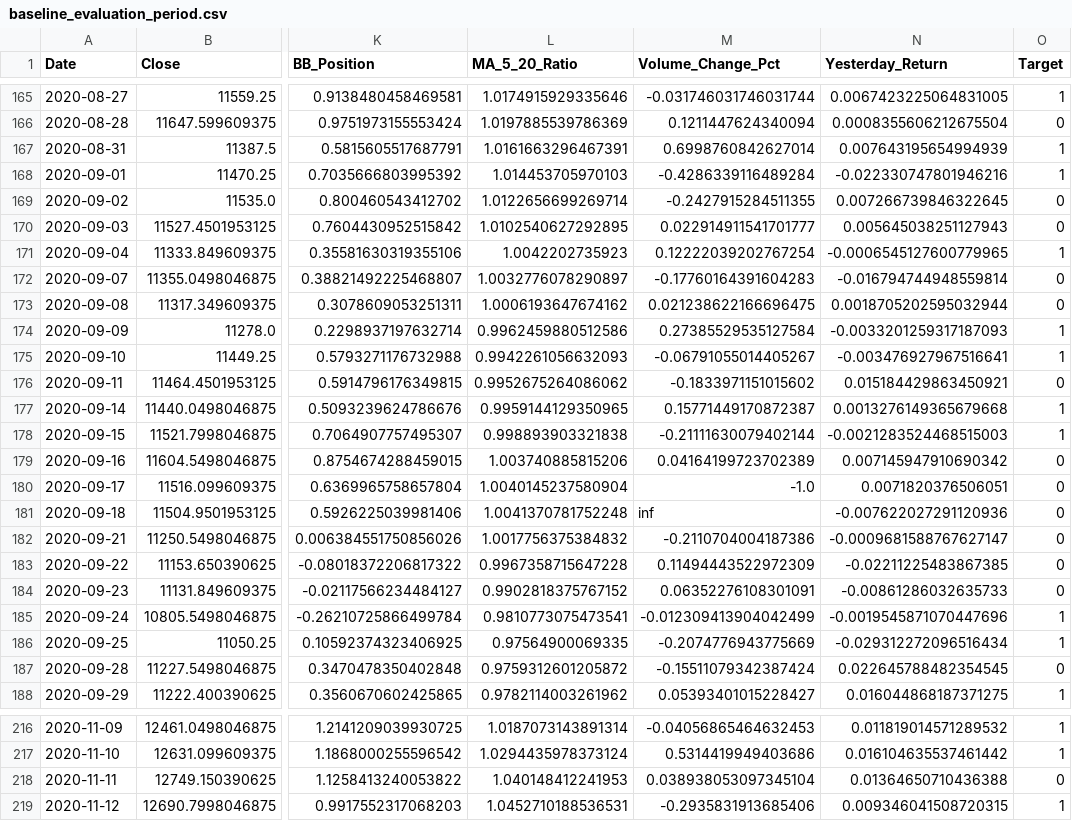
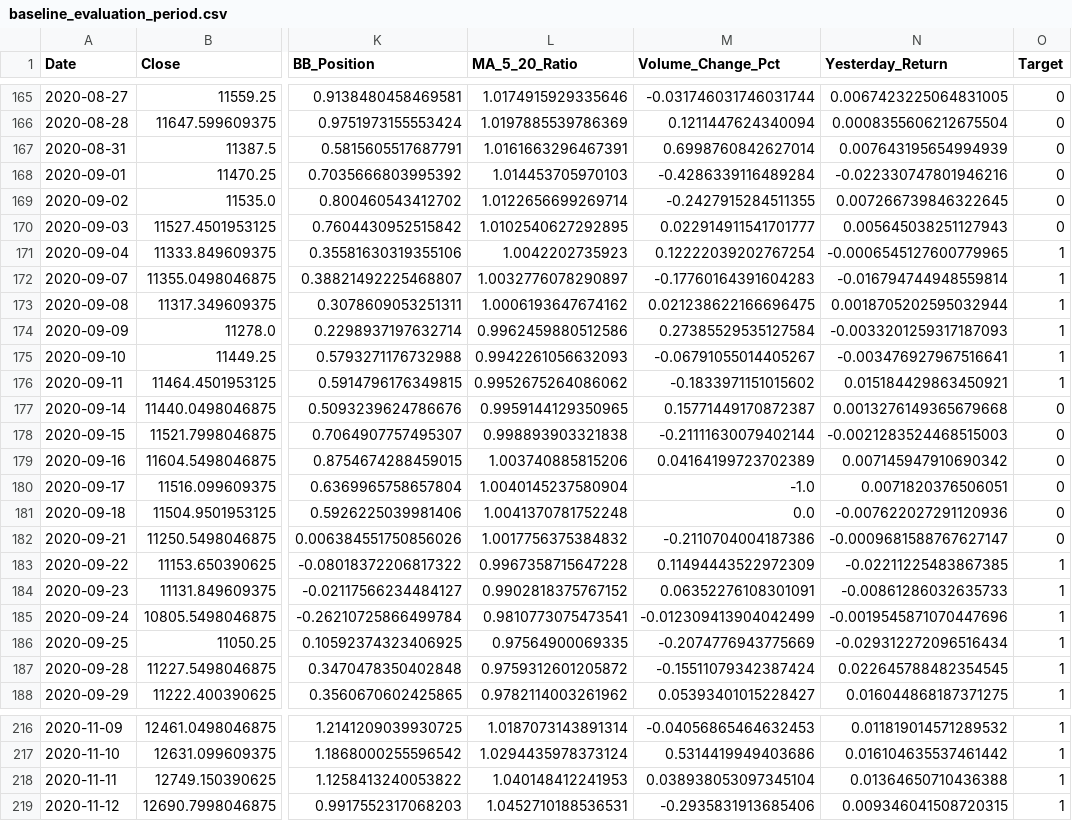
Before and after one commit to Precision-Recall/finstream-metaopt, a CSV file: data/processed/baseline_evaluation_period.csv, drawn as a sheet; only a part is shown, gaps mark what is left out; the diff covers the shown part only; the diff names each change by its address in the sheet, - before the commit and + after, or states it on an @@ line.

```diff
--- a/data/processed/baseline_evaluation_period.csv
+++ b/data/processed/baseline_evaluation_period.csv
-O165 (Target): 1
+O165 (Target): 0
-O167:O168 (Target): 1
+O167:O168 (Target): 0
-O172:O173 (Target): 0
+O172:O173 (Target): 1
-O176 (Target): 0
+O176 (Target): 1
-O177:O178 (Target): 1
+O177:O178 (Target): 0
-M181 (Volume_Change_Pct): inf
+M181 (Volume_Change_Pct): 0.0
-O183:O184 (Target): 0
+O183:O184 (Target): 1
-O187 (Target): 0
+O187 (Target): 1
-O218 (Target): 0
+O218 (Target): 1
```
Also changed, not shown: 79 edited cells elsewhere in this file, data/processed/test.csv, data/processed/train.csv, 8 other files.
